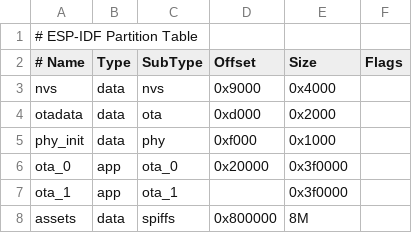
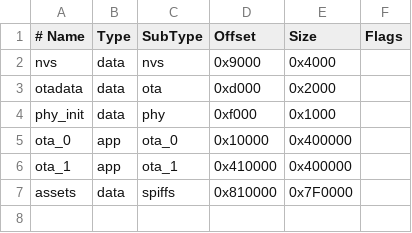
Before and after one commit to Kaka-16168/Otto-pca9685, a CSV file: xiaozhi-esp32/partitions/v2/16m.csv, drawn as a sheet; removed rows and columns are numbered as before the commit, all else as after; the diff names each change by its address in the sheet, - before the commit and + after, or states it on an @@ line.

Commit message:
Update ESP-IDF partition table configuration

```diff
--- a/xiaozhi-esp32/partitions/v2/16m.csv
+++ b/xiaozhi-esp32/partitions/v2/16m.csv
-row 1: # ESP-IDF Partition Table
-D5 (Offset): 0x20000
+D5 (Offset): 0x10000
-E5:E6 (Size): 0x3f0000
+E5:E6 (Size): 0x400000
-D6 (Offset): (empty)
+D6 (Offset): 0x410000
-D7 (Offset): 0x800000
+D7 (Offset): 0x810000
-E7 (Size): 8M
+E7 (Size): 0x7F0000
```
